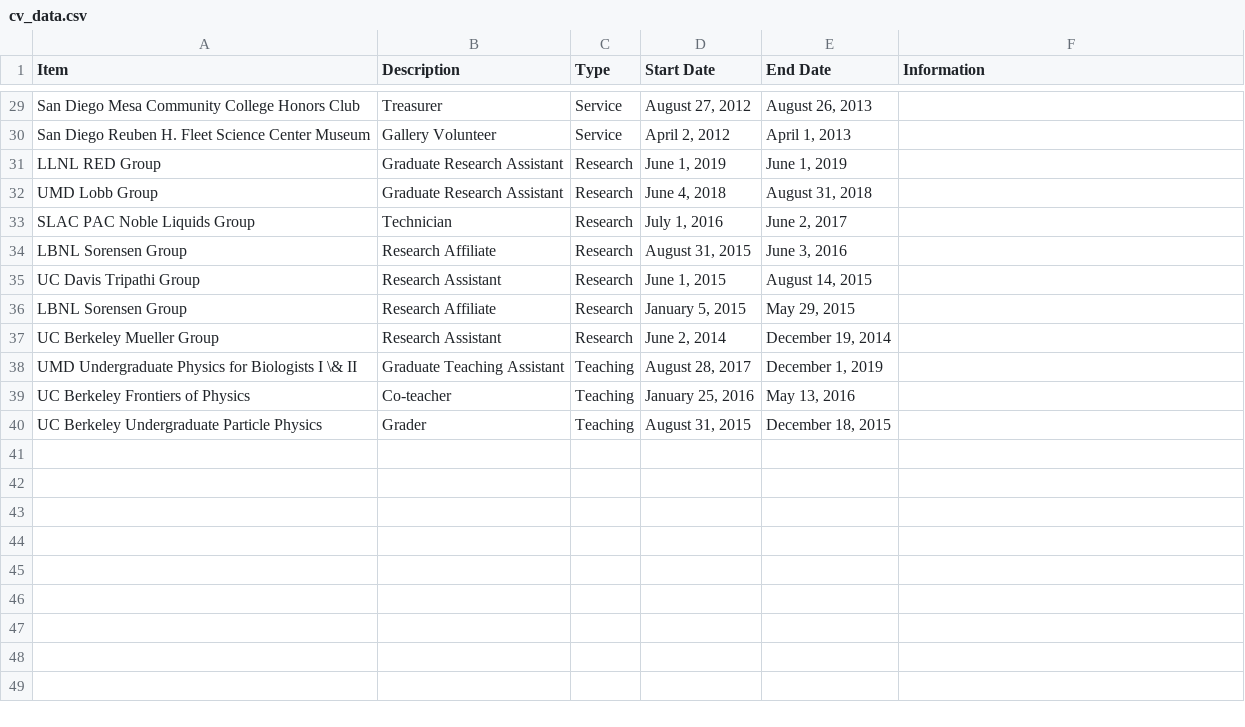
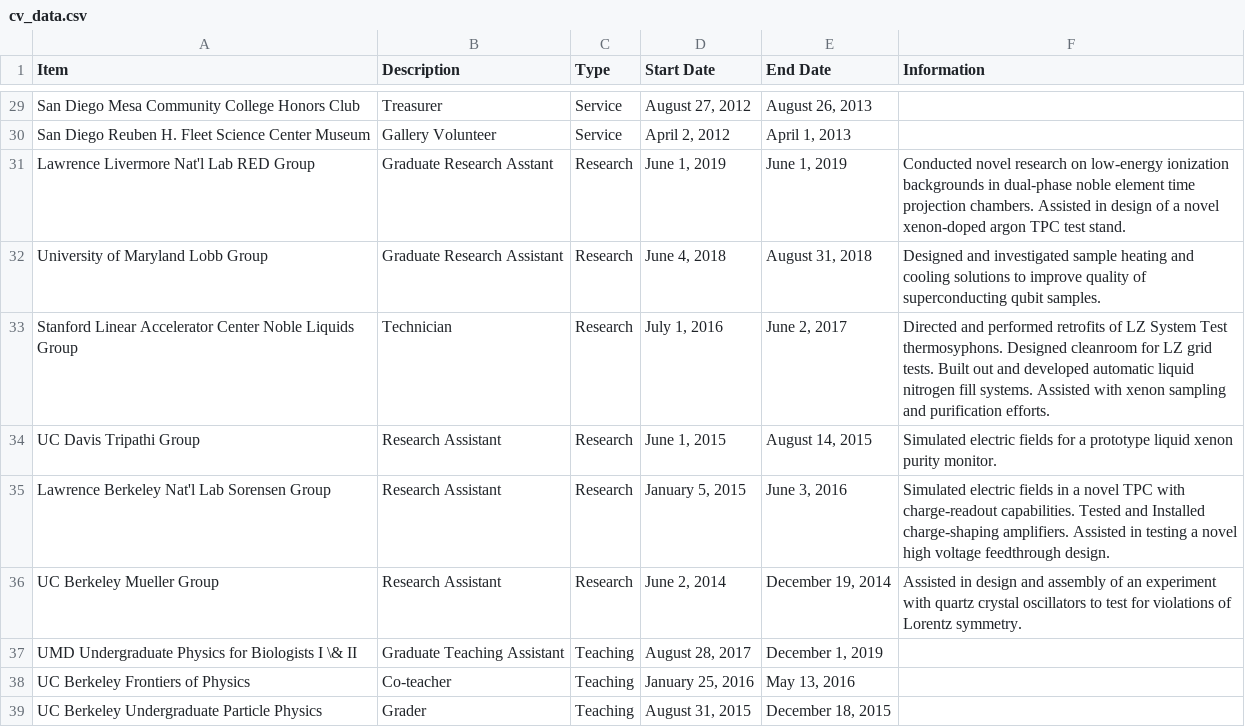
Before and after one commit to e-miz/e-miz.github.io, a CSV file: cv/cv_data.csv, drawn as a sheet; only a part is shown, gaps mark what is left out.

Commit message:
add research descriptions

```diff
--- a/cv/cv_data.csv
+++ b/cv/cv_data.csv
@@ -30,9 +30,8 @@ San Diego Mesa Community College Honors Club,Treasurer,Service,"August 27, 2012"
 San Diego Reuben H. Fleet Science Center Museum,Gallery Volunteer,Service,"April 2, 2012","April 1, 2013",
-LLNL RED Group,Graduate Research Assistant,Research,"June 1, 2019","June 1, 2019",
-UMD Lobb Group,Graduate Research Assistant,Research,"June 4, 2018","August 31, 2018",
-SLAC PAC Noble Liquids Group,Technician,Research,"July 1, 2016","June 2, 2017",
-LBNL Sorensen Group,Research Affiliate,Research,"August 31, 2015","June 3, 2016",
-UC Davis Tripathi Group,Research Assistant,Research,"June 1, 2015","August 14, 2015",
-LBNL Sorensen Group,Research Affiliate,Research,"January 5, 2015","May 29, 2015",
-UC Berkeley Mueller Group,Research Assistant,Research,"June 2, 2014","December 19, 2014",
+Lawrence Livermore Nat'l Lab RED Group,Graduate Research Asstant,Research,"June 1, 2019","June 1, 2019","Conducted novel research on low-energy ionization backgrounds in dual-phase noble element time projection chambers. Assisted in design of a novel xenon-doped argon TPC test stand."
+University of Maryland Lobb Group,Graduate Research Assistant,Research,"June 4, 2018","August 31, 2018","Designed and investigated sample heating and cooling solutions to improve quality of superconducting qubit samples."
+Stanford Linear Accelerator Center Noble Liquids Group,Technician,Research,"July 1, 2016","June 2, 2017","Directed and performed retrofits of LZ System Test thermosyphons. Designed cleanroom for LZ grid tests. Built out and developed automatic liquid nitrogen fill systems. Assisted with xenon sampling and purification efforts."
+UC Davis Tripathi Group,Research Assistant,Research,"June 1, 2015","August 14, 2015","Simulated electric fields for a prototype liquid xenon purity monitor."
+Lawrence Berkeley Nat'l Lab Sorensen Group,Research Assistant,Research,"January 5, 2015","June 3, 2016","Simulated electric fields in a novel TPC with charge-readout capabilities. Tested and Installed charge-shaping amplifiers. Assisted in testing a novel high voltage feedthrough design."
+UC Berkeley Mueller Group,Research Assistant,Research,"June 2, 2014","December 19, 2014","Assisted in design and assembly of an experiment with quartz crystal oscillators to test for violations of Lorentz symmetry."
 UMD Undergraduate Physics for Biologists I \& II,Graduate Teaching Assistant,Teaching,"August 28, 2017","December 1, 2019",
```
Also changed, not shown: 1 other file.
